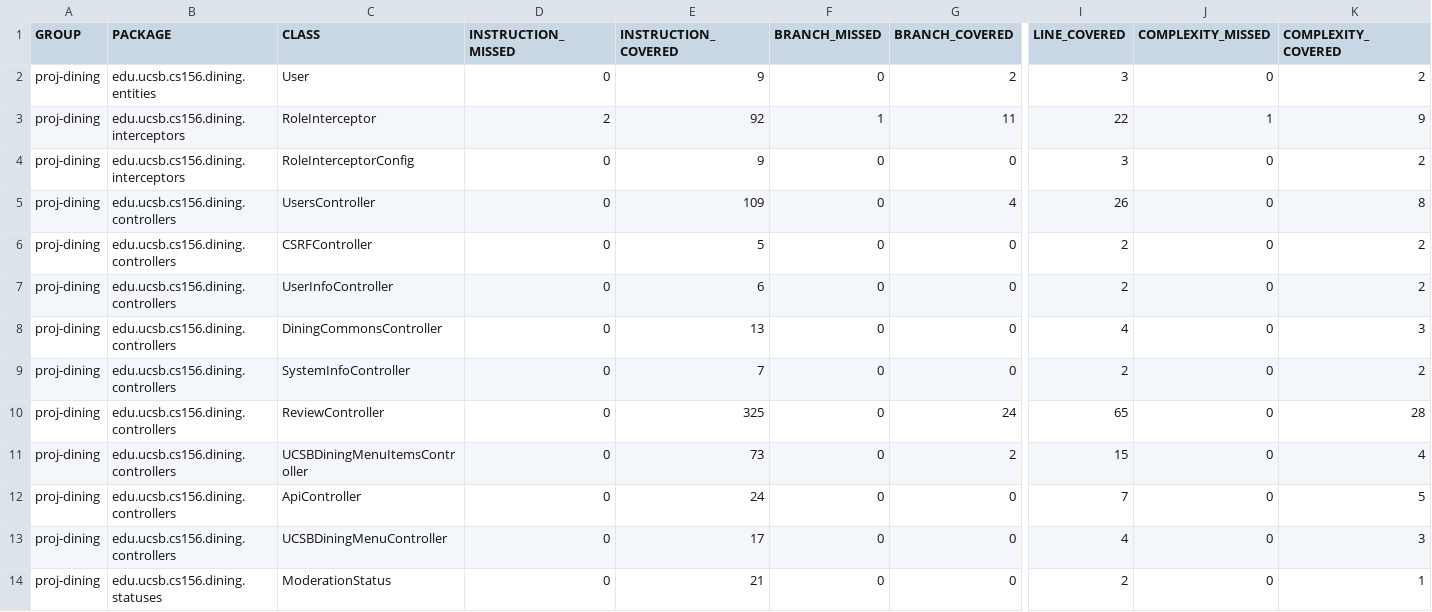
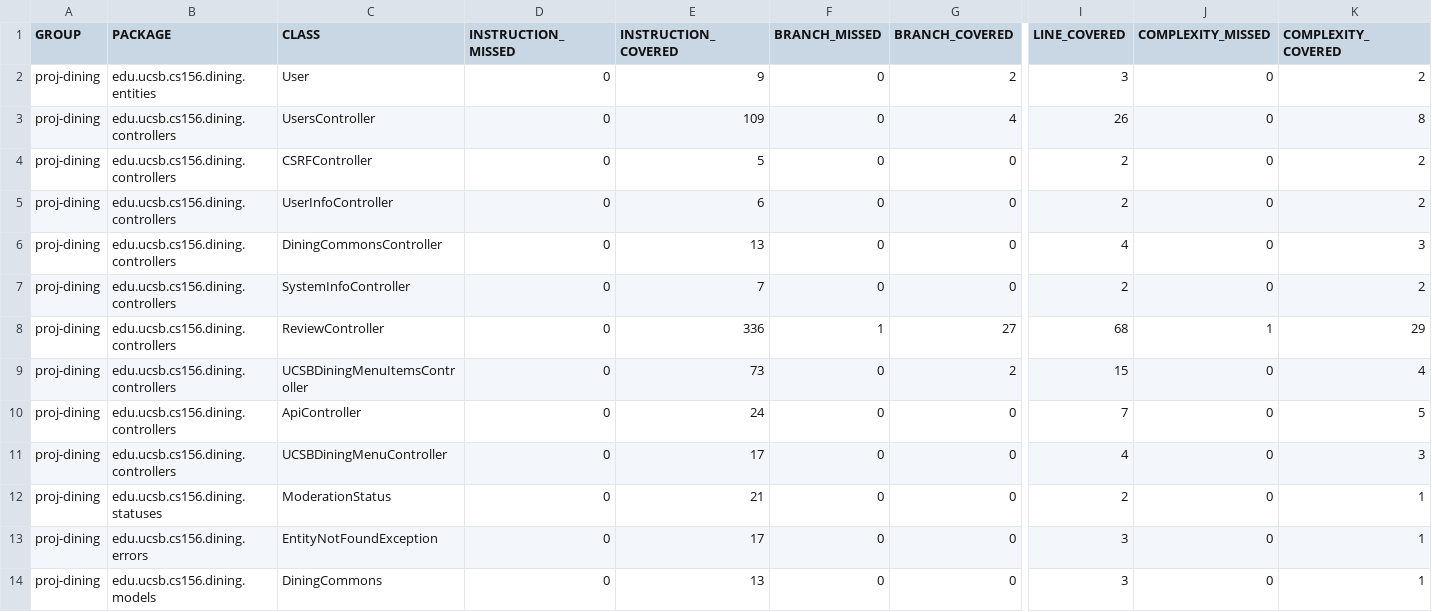
Before and after one commit to ucsb-cs156-s25/proj-dining-s25-04, a CSV file: jacoco/jacoco.csv, drawn as a sheet; only a part is shown, gaps mark what is left out; the shorter side is filled out with more unchanged rows; removed rows and columns are numbered as before the commit, all else as after; rows hold the shown columns only; the diff names each change by its address in the sheet, - before the commit and + after, or states it on an @@ line.

Commit message:
Deploying to gh-pages from @ ucsb-cs156-s25/proj-dining-s25-04@5f0a71b435e4ced8549690bd96371239a235e67b 🚀

```diff
--- a/jacoco/jacoco.csv
+++ b/jacoco/jacoco.csv
-row 3: proj-dining | edu.ucsb.cs156.dining.interceptors | RoleInterceptor | 2 | 92 | 1 | 11 | 22 | 1 | 9
-row 4: proj-dining | edu.ucsb.cs156.dining.interceptors | RoleInterceptorConfig | 0 | 9 | 0 | 0 | 3 | 0 | 2
-E8 (INSTRUCTION_COVERED): 325
+E8 (INSTRUCTION_COVERED): 336
-F8 (BRANCH_MISSED): 0
+F8 (BRANCH_MISSED): 1
-G8 (BRANCH_COVERED): 24
+G8 (BRANCH_COVERED): 27
-I8 (LINE_COVERED): 65
+I8 (LINE_COVERED): 68
-J8 (COMPLEXITY_MISSED): 0
+J8 (COMPLEXITY_MISSED): 1
-K8 (COMPLEXITY_COVERED): 28
+K8 (COMPLEXITY_COVERED): 29
```
Also changed, not shown: 15 other files.
